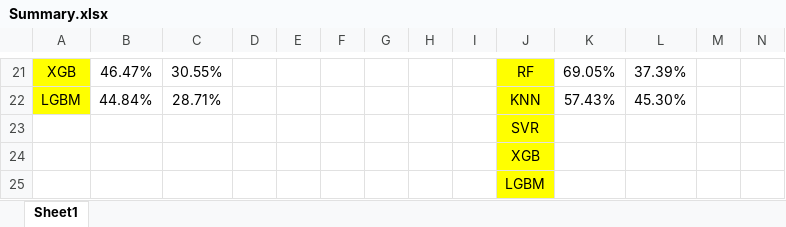
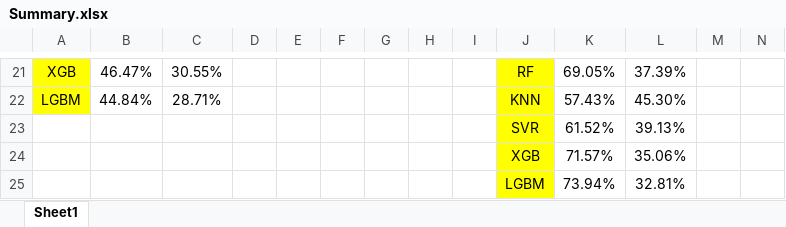
Before and after one commit to CSTG-bug/TheFinal, an Excel workbook: Summary.xlsx, sheet Sheet1, drawn as a sheet; only a part is shown, gaps mark what is left out; values as stored, in another font and other column widths than the file's, no borders; removed rows and columns are numbered as before the commit, all else as after; rows hold the shown columns only; the diff names each change by its address in the sheet, - before the commit and + after, or states it on an @@ line.

```diff
--- a/Summary.xlsx (sheet Sheet1)
+++ b/Summary.xlsx (sheet Sheet1)
-row 23:  |  |  |  |  |  |  |  |  | SVR
-row 24:  |  |  |  |  |  |  |  |  | XGB
-row 25:  |  |  |  |  |  |  |  |  | LGBM
+row 23:  |  |  |  |  |  |  |  |  | SVR | 61.52% | 39.13%
+row 24:  |  |  |  |  |  |  |  |  | XGB | 71.57% | 35.06%
+row 25:  |  |  |  |  |  |  |  |  | LGBM | 73.94% | 32.81%
```
Also changed, not shown: 14 other files.
